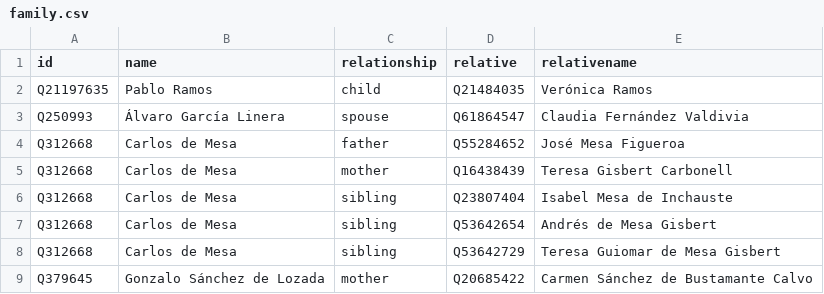
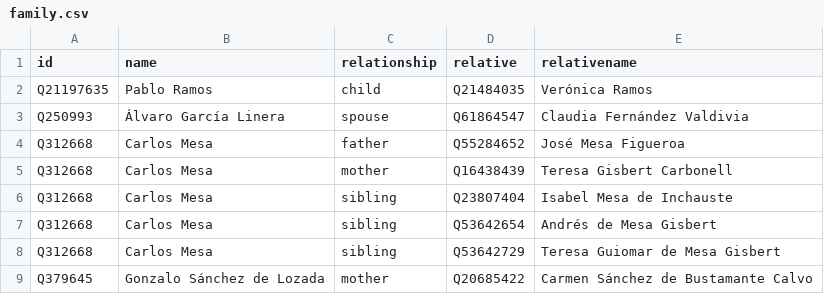
Before and after one commit to every-politician-scrapers/bolivia-ministers, a CSV file: html/family.csv, drawn as a sheet.

```diff
--- a/html/family.csv
+++ b/html/family.csv
@@ -3,7 +3,7 @@ Q21197635,Pablo Ramos,child,Q21484035,Verónica Ramos
 Q250993,Álvaro García Linera,spouse,Q61864547,Claudia Fernández Valdivia
-Q312668,Carlos de Mesa,father,Q55284652,José Mesa Figueroa
-Q312668,Carlos de Mesa,mother,Q16438439,Teresa Gisbert Carbonell
-Q312668,Carlos de Mesa,sibling,Q23807404,Isabel Mesa de Inchauste
-Q312668,Carlos de Mesa,sibling,Q53642654,Andrés de Mesa Gisbert
-Q312668,Carlos de Mesa,sibling,Q53642729,Teresa Guiomar de Mesa Gisbert
+Q312668,Carlos Mesa,father,Q55284652,José Mesa Figueroa
+Q312668,Carlos Mesa,mother,Q16438439,Teresa Gisbert Carbonell
+Q312668,Carlos Mesa,sibling,Q23807404,Isabel Mesa de Inchauste
+Q312668,Carlos Mesa,sibling,Q53642654,Andrés de Mesa Gisbert
+Q312668,Carlos Mesa,sibling,Q53642729,Teresa Guiomar de Mesa Gisbert
 Q379645,Gonzalo Sánchez de Lozada,mother,Q20685422,Carmen Sánchez de Bustamante Calvo
```
Also changed, not shown: html/holders21.csv.
